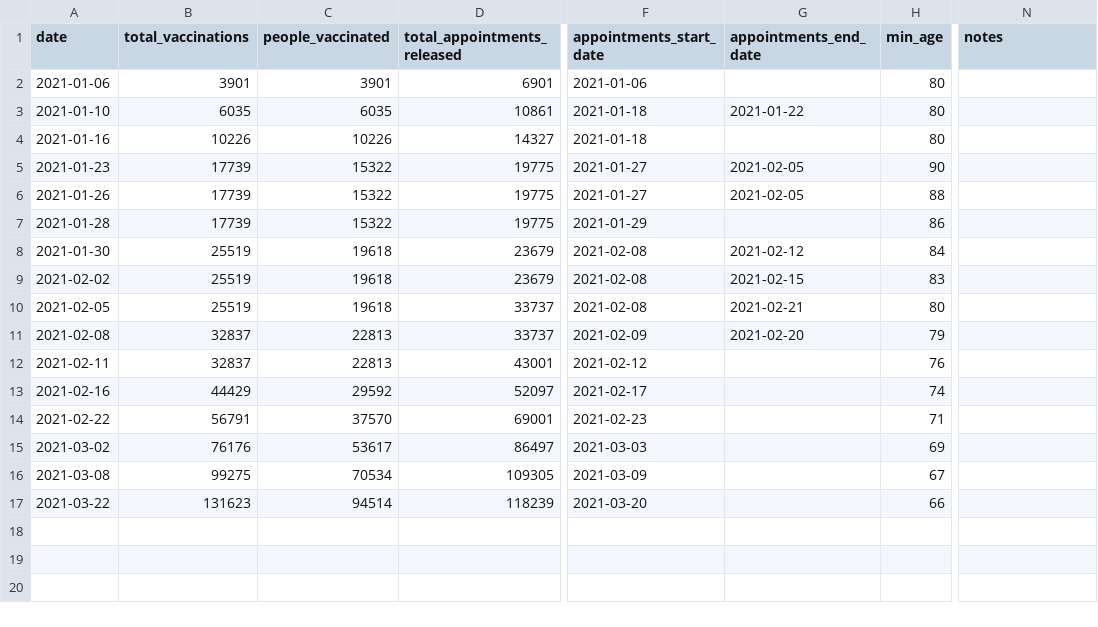
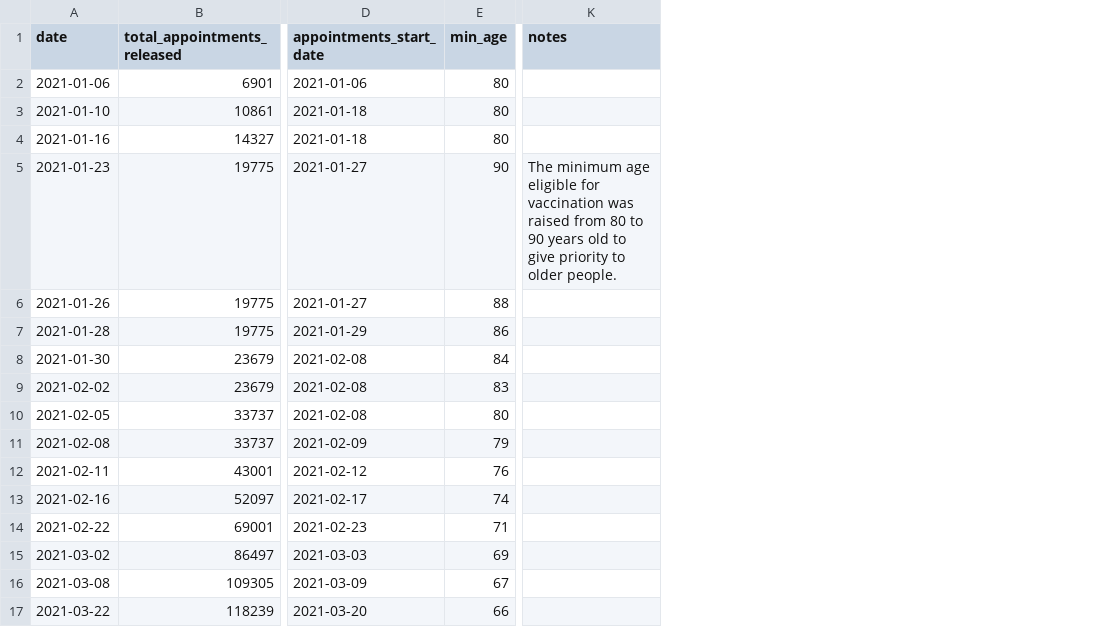
Before and after one commit to mpanteli/covid19-vaccinations-cyprus, a CSV file: data/vaccination_by_population_age.csv, drawn as a sheet; only a part is shown, gaps mark what is left out; removed rows and columns are numbered as before the commit, all else as after; the diff names each change by its address in the sheet, - before the commit and + after, or states it on an @@ line.

```diff
--- a/data/vaccination_by_population_age.csv
+++ b/data/vaccination_by_population_age.csv
-column B (total_vaccinations), rows 2-17: 3901 | 6035 | 10226 | 17739 | 17739 | 17739 | 25519 | 25519 | 25519 | 32837 | 32837 | 44429 | 56791 | 76176 | 99275 | 131623
-column C (people_vaccinated), rows 2-17: 3901 | 6035 | 10226 | 15322 | 15322 | 15322 | 19618 | 19618 | 19618 | 22813 | 22813 | 29592 | 37570 | 53617 | 70534 | 94514
-column G (appointments_end_date), rows 3-11: 2021-01-22 |  | 2021-02-05 | 2021-02-05 |  | 2021-02-12 | 2021-02-15 | 2021-02-21 | 2021-02-20
-K5 (notes): (empty)
+K5 (notes): The minimum age eligible for vaccination was raised from 80 to 90 years old to give priority to older people.
```
Also changed, not shown: data/vaccination_capacity.csv.
